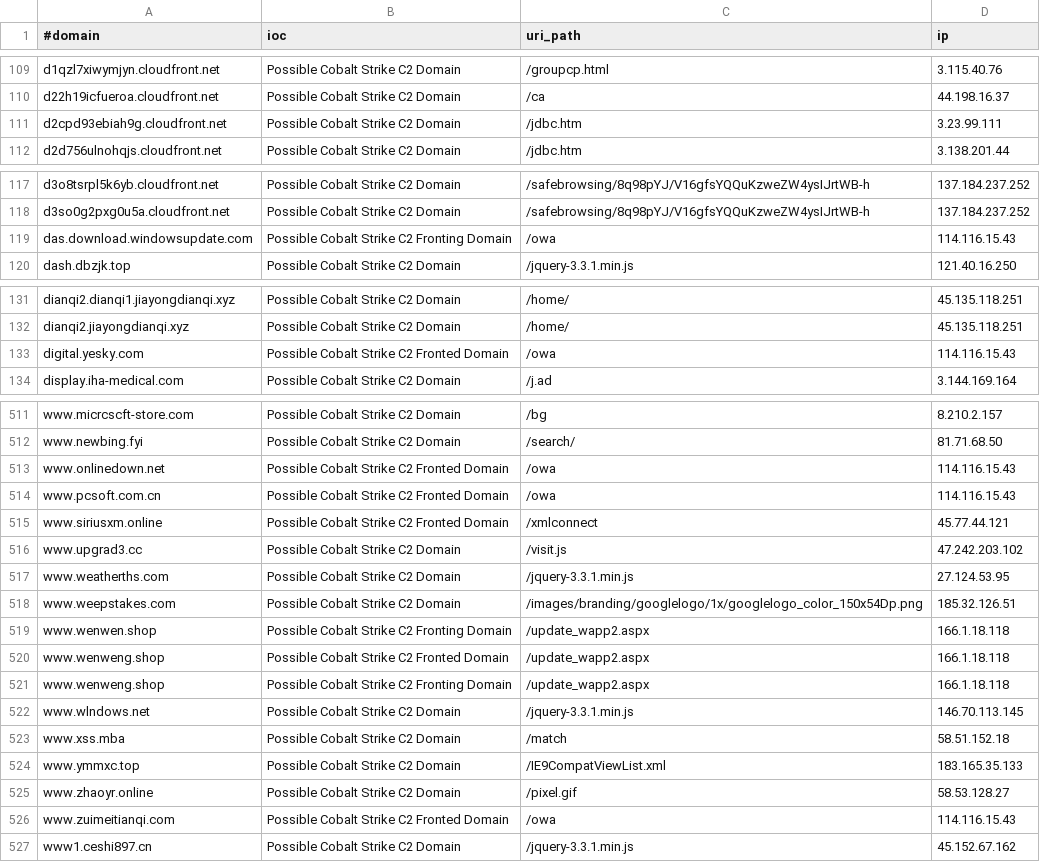
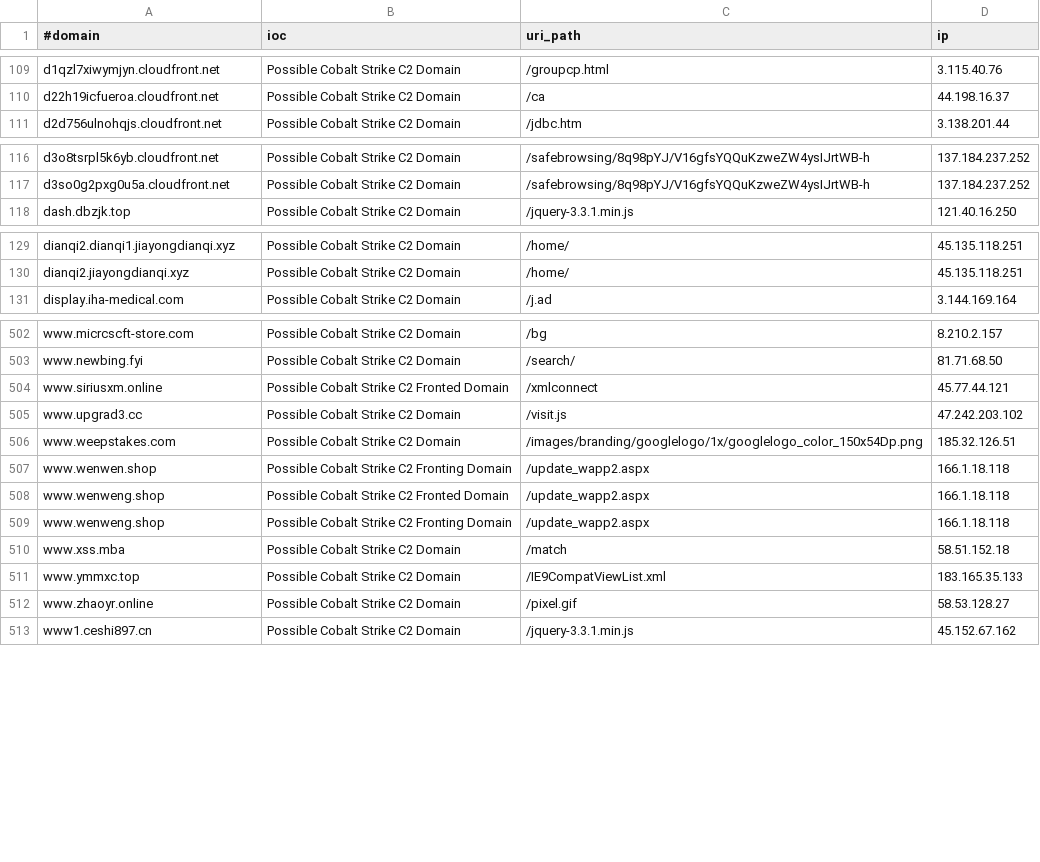
Before and after one commit to beac0n5/C2IntelFeeds, a CSV file: feeds/domainC2swithURLwithIP-30day.csv, drawn as a sheet; only a part is shown, gaps mark what is left out; the diff covers the shown part only; the diff names each change by its address in the sheet, - before the commit and + after, or states it on an @@ line.

```diff
--- a/feeds/domainC2swithURLwithIP-30day.csv
+++ b/feeds/domainC2swithURLwithIP-30day.csv
-row 111: d2cpd93ebiah9g.cloudfront.net | Possible Cobalt Strike C2 Domain | /jdbc.htm | 3.23.99.111
-row 119: das.download.windowsupdate.com | Possible Cobalt Strike C2 Fronting Domain | /owa | 114.116.15.43
-row 133: digital.yesky.com | Possible Cobalt Strike C2 Fronted Domain | /owa | 114.116.15.43
-row 513: www.onlinedown.net | Possible Cobalt Strike C2 Fronted Domain | /owa | 114.116.15.43
-row 514: www.pcsoft.com.cn | Possible Cobalt Strike C2 Fronted Domain | /owa | 114.116.15.43
-row 517: www.weatherths.com | Possible Cobalt Strike C2 Domain | /jquery-3.3.1.min.js | 27.124.53.95
-row 522: www.wlndows.net | Possible Cobalt Strike C2 Domain | /jquery-3.3.1.min.js | 146.70.113.145
-row 526: www.zuimeitianqi.com | Possible Cobalt Strike C2 Fronted Domain | /owa | 114.116.15.43
```
Also changed, not shown: 6 removed rows elsewhere in this file, feeds/domainC2s-30day-filter-abused.csv, feeds/domainC2s-30day.csv, 14 other files.
